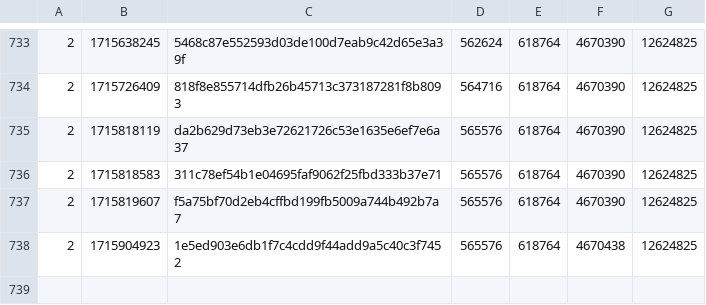
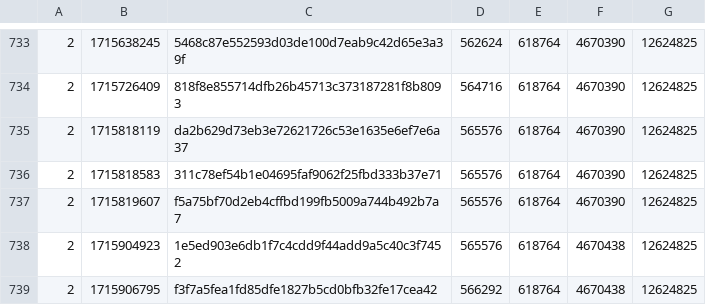
Before and after one commit to SAT-R/sa2, a CSV file: reports/progress-sa2-nonmatching.csv, drawn as a sheet; only a part is shown, gaps mark what is left out; the diff names each change by its address in the sheet, - before the commit and + after, or states it on an @@ line.

```diff
--- a/reports/progress-sa2-nonmatching.csv
+++ b/reports/progress-sa2-nonmatching.csv
+row 739: 2 | 1715906795 | f3f7a5fea1fd85dfe1827b5cd0bfb32fe17cea42 | 566292 | 618764 | 4670438 | 12624825
```
Also changed, not shown: reports/progress-sa2-matching.csv, 2 other files.
